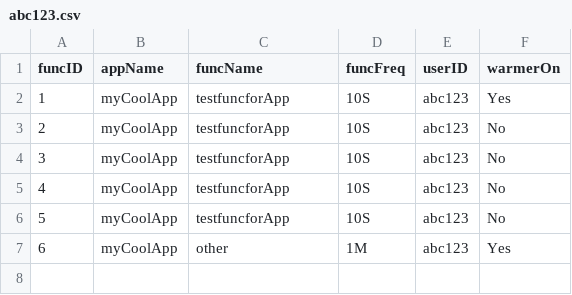
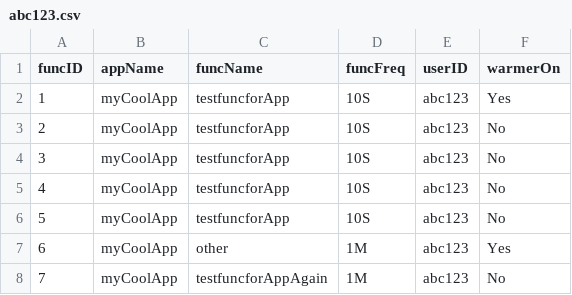
Before and after one commit to oslabs-beta/LatenSee, a CSV file: server/storage/abc123.csv, drawn as a sheet.

```diff
--- a/server/storage/abc123.csv
+++ b/server/storage/abc123.csv
@@ -7 +7,2 @@ funcID,appName,funcName,funcFreq,userID,warmerOn
 6,myCoolApp,other,1M,abc123,Yes
+7,myCoolApp,testfuncforAppAgain,1M,abc123,No
```
Also changed, not shown: 7 other files.
